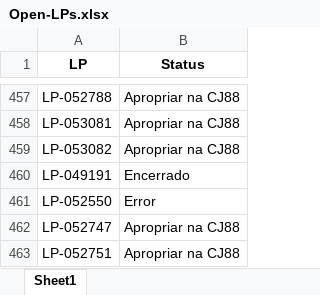
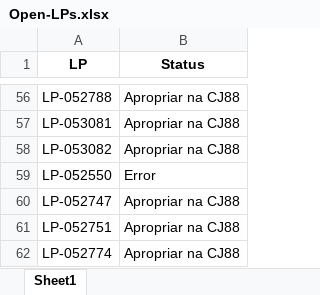
Before and after one commit to JoviOakz/PyAutomateSAP, an Excel workbook: 99 - Excels/Open-LPs.xlsx, sheet Sheet1, drawn as a sheet; only a part is shown, gaps mark what is left out; the shorter side is filled out with more unchanged rows; values as stored, in another font and other column widths than the file's, no borders; the diff covers the shown part only; the diff names each change by its address in the sheet, - before the commit and + after, or states it on an @@ line.

```diff
--- a/99 - Excels/Open-LPs.xlsx (sheet Sheet1)
+++ b/99 - Excels/Open-LPs.xlsx (sheet Sheet1)
-row 460: LP-049191 | Encerrado
```
Also changed, not shown: 401 removed rows elsewhere in this sheet.
